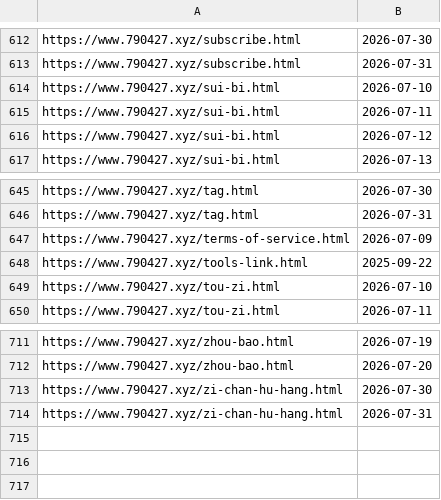
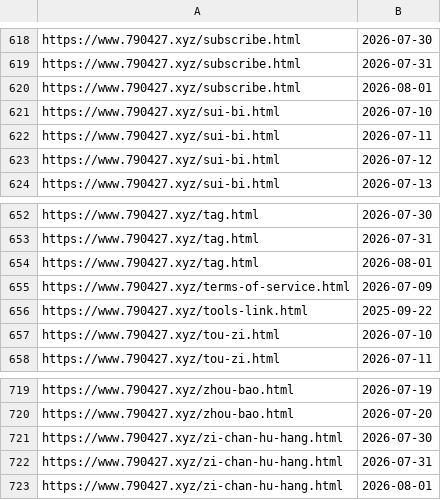
Before and after one commit to neverasecond/granthuang999.github.io, a TSV file: .github/url-submission-history/submitted_indexnow.tsv, drawn as a sheet; only a part is shown, gaps mark what is left out; the diff covers the shown part only; the diff names each change by its address in the sheet, - before the commit and + after, or states it on an @@ line.

```diff
--- a/.github/url-submission-history/submitted_indexnow.tsv
+++ b/.github/url-submission-history/submitted_indexnow.tsv
+row 620: https://www.790427.xyz/subscribe.html | 2026-08-01
+row 654: https://www.790427.xyz/tag.html | 2026-08-01
+row 723: https://www.790427.xyz/zi-chan-hu-hang.html | 2026-08-01
```
Also changed, not shown: 6 added rows elsewhere in this file.
